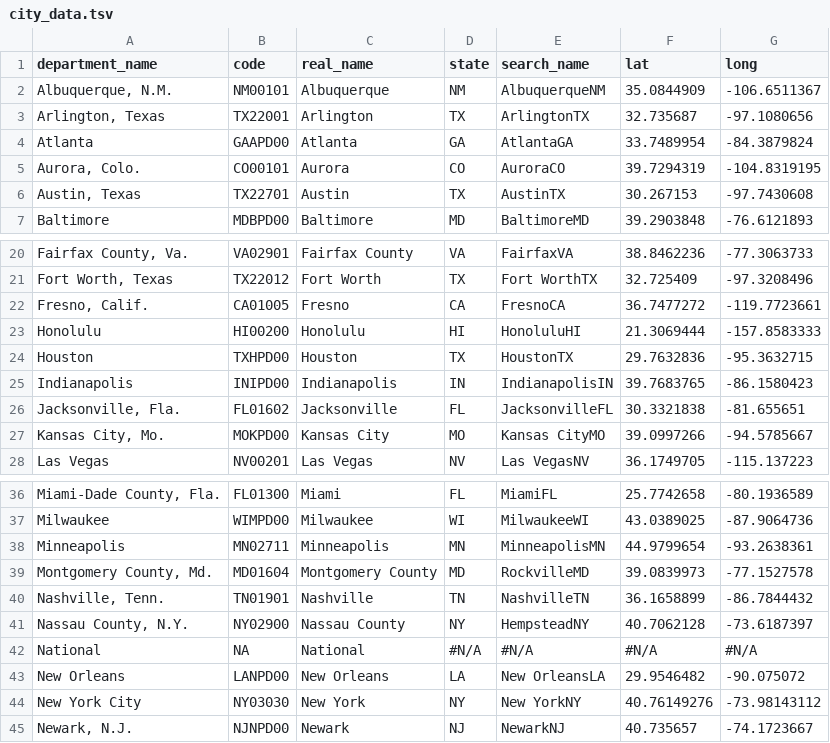
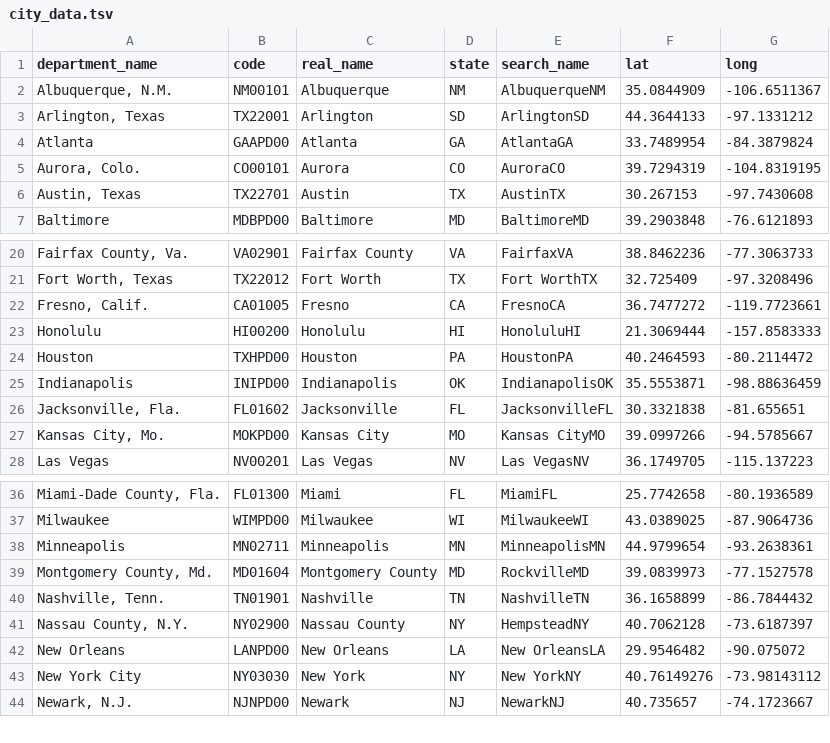
Before and after one commit to estebanangelm/crime_analytics, a TSV file: data/city_data.tsv, drawn as a sheet; only a part is shown, gaps mark what is left out.

```diff
--- a/data/city_data.tsv
+++ b/data/city_data.tsv
@@ -2,3 +2,3 @@ department_name	code	real_name	state	search_name	lat	long
 Albuquerque, N.M.	NM00101	Albuquerque	NM	AlbuquerqueNM	35.0844909	-106.6511367
-Arlington, Texas	TX22001	Arlington	TX	ArlingtonTX	32.735687	-97.1080656
+Arlington, Texas	TX22001	Arlington	SD	ArlingtonSD	44.3644133	-97.1331212
 Atlanta	GAAPD00	Atlanta	GA	AtlantaGA	33.7489954	-84.3879824
@@ -23,4 +23,4 @@ Fresno, Calif.	CA01005	Fresno	CA	FresnoCA	36.7477272	-119.7723661
 Honolulu	HI00200	Honolulu	HI	HonoluluHI	21.3069444	-157.8583333
-Houston	TXHPD00	Houston	TX	HoustonTX	29.7632836	-95.3632715
-Indianapolis	INIPD00	Indianapolis	IN	IndianapolisIN	39.7683765	-86.1580423
+Houston	TXHPD00	Houston	PA	HoustonPA	40.2464593	-80.2114472
+Indianapolis	INIPD00	Indianapolis	OK	IndianapolisOK	35.5553871	-98.88636459
 Jacksonville, Fla.	FL01602	Jacksonville	FL	JacksonvilleFL	30.3321838	-81.655651
@@ -41,3 +41,2 @@ Nashville, Tenn.	TN01901	Nashville	TN	NashvilleTN	36.1658899	-86.7844432
 Nassau County, N.Y.	NY02900	Nassau County	NY	HempsteadNY	40.7062128	-73.6187397
-National	NA	National	#N/A	#N/A	#N/A	#N/A
 New Orleans	LANPD00	New Orleans	LA	New OrleansLA	29.9546482	-90.075072
```
Also changed, not shown: 2 other files.
